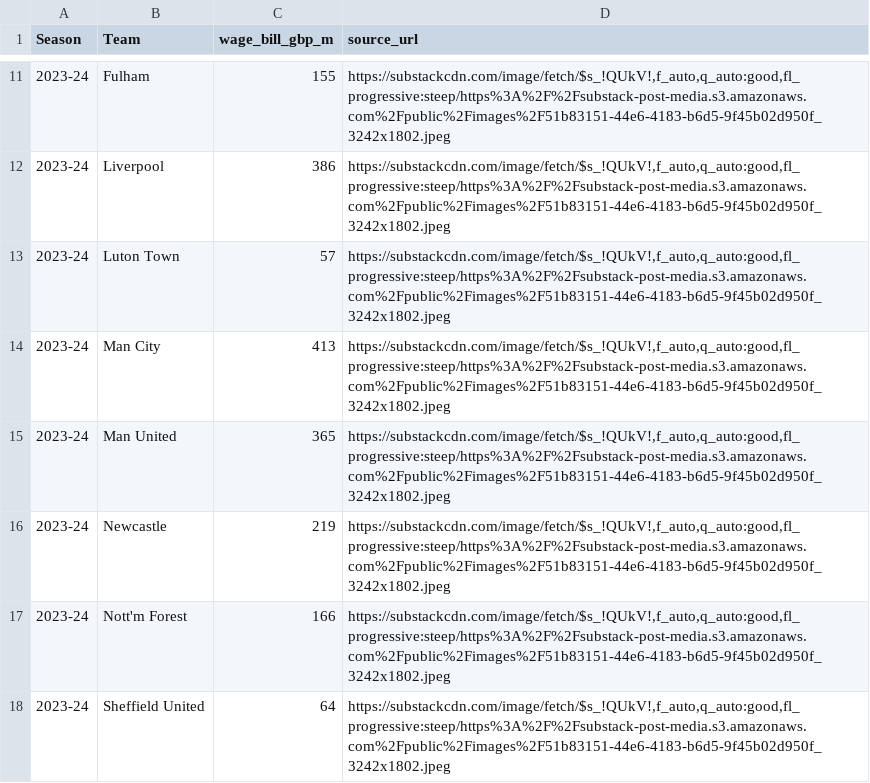
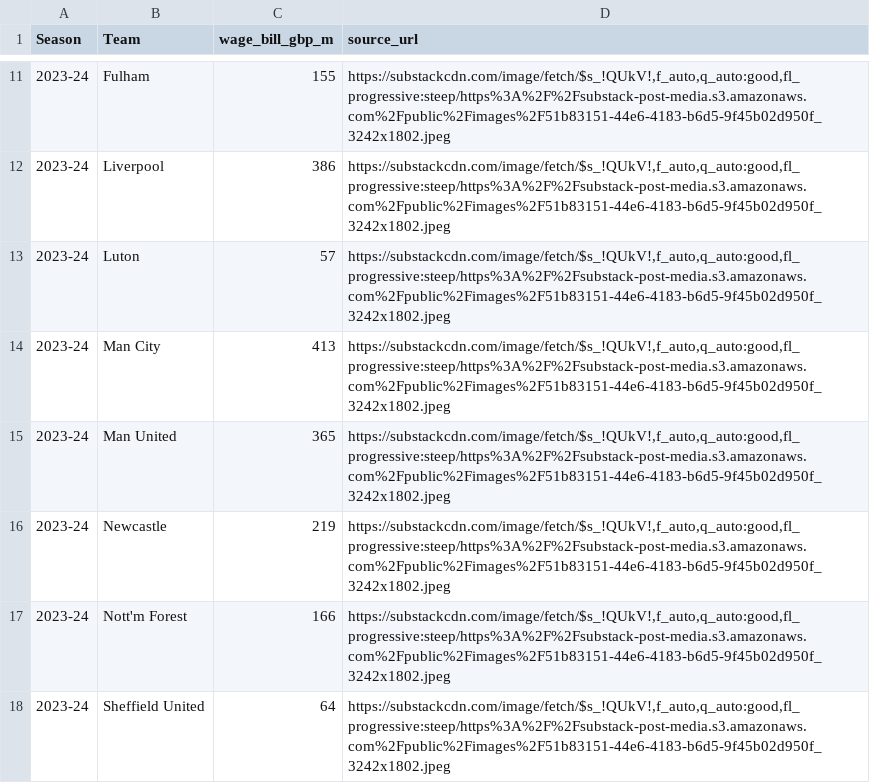
Before and after one commit to AndrewJerram/pl-transfer-spending-project, a CSV file: data/raw/wages/2023-24.csv, drawn as a sheet; only a part is shown, gaps mark what is left out.

```diff
--- a/data/raw/wages/2023-24.csv
+++ b/data/raw/wages/2023-24.csv
@@ -12,3 +12,3 @@ Season,Team,wage_bill_gbp_m,source_url
 2023-24,Liverpool,386,"https://substackcdn.com/image/fetch/$s_!QUkV!,f_auto,q_auto:good,fl_progressive:steep/https%3A%2F%2Fsubstack-post-media.s3.amazonaws.com%2Fpublic%2Fimages%2F51b83151-44e6-4183-b6d5-9f45b02d950f_3242x1802.jpeg"
-2023-24,Luton Town,57,"https://substackcdn.com/image/fetch/$s_!QUkV!,f_auto,q_auto:good,fl_progressive:steep/https%3A%2F%2Fsubstack-post-media.s3.amazonaws.com%2Fpublic%2Fimages%2F51b83151-44e6-4183-b6d5-9f45b02d950f_3242x1802.jpeg"
+2023-24,Luton,57,"https://substackcdn.com/image/fetch/$s_!QUkV!,f_auto,q_auto:good,fl_progressive:steep/https%3A%2F%2Fsubstack-post-media.s3.amazonaws.com%2Fpublic%2Fimages%2F51b83151-44e6-4183-b6d5-9f45b02d950f_3242x1802.jpeg"
 2023-24,Man City,413,"https://substackcdn.com/image/fetch/$s_!QUkV!,f_auto,q_auto:good,fl_progressive:steep/https%3A%2F%2Fsubstack-post-media.s3.amazonaws.com%2Fpublic%2Fimages%2F51b83151-44e6-4183-b6d5-9f45b02d950f_3242x1802.jpeg"
```
Also changed, not shown: data/raw/wages/2018-19.csv, data/raw/wages/2019-20.csv, 3 other files.
